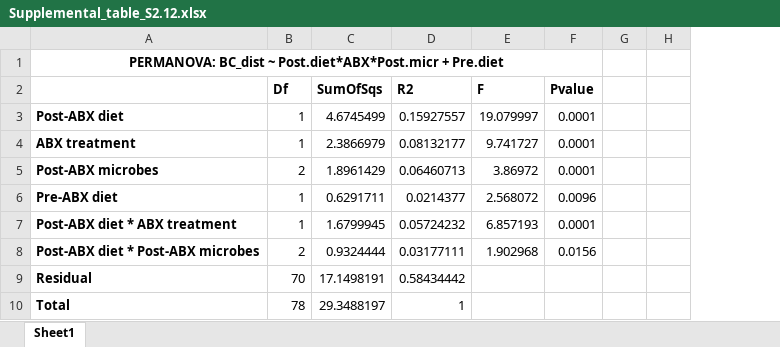
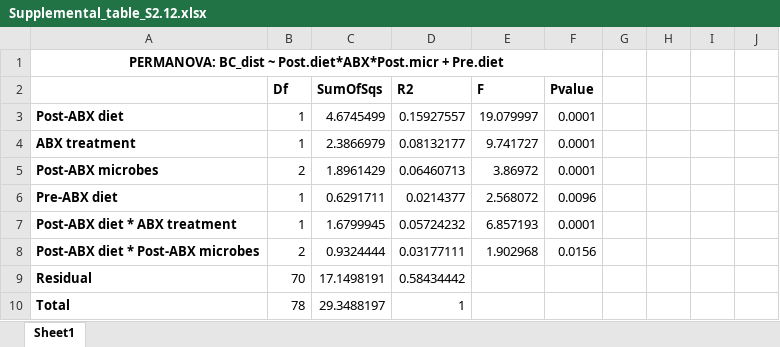
Before and after one commit to mkennedy21/WD-abx, an Excel workbook: Supplemental_table_S2.12.xlsx, sheet Sheet1, drawn as a sheet; only a part is shown; values as stored, in another font and other column widths than the file's, no borders; the diff names each change by its address in the sheet, - before the commit and + after, or states it on an @@ line.

Commit message:
Add files via upload

```diff
--- a/Supplemental_table_S2.12.xlsx (sheet Sheet1)
+++ b/Supplemental_table_S2.12.xlsx (sheet Sheet1)
+column I, empty
+column J, empty
```
